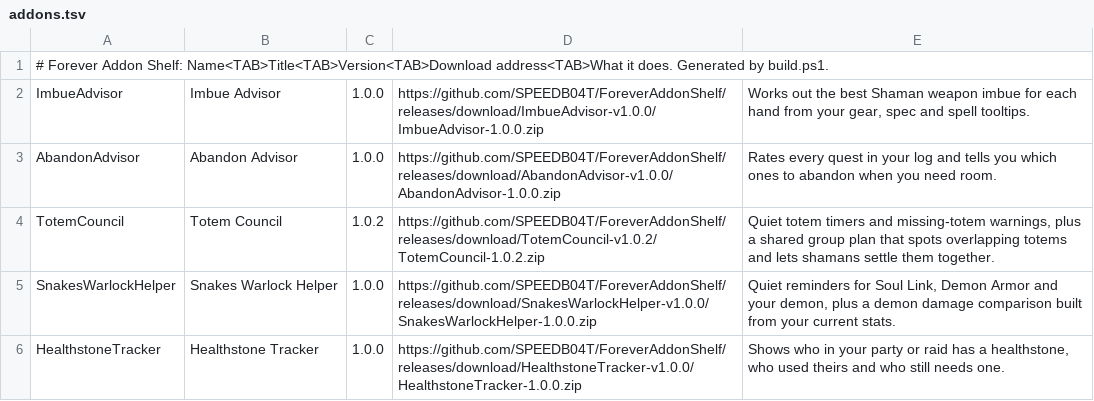
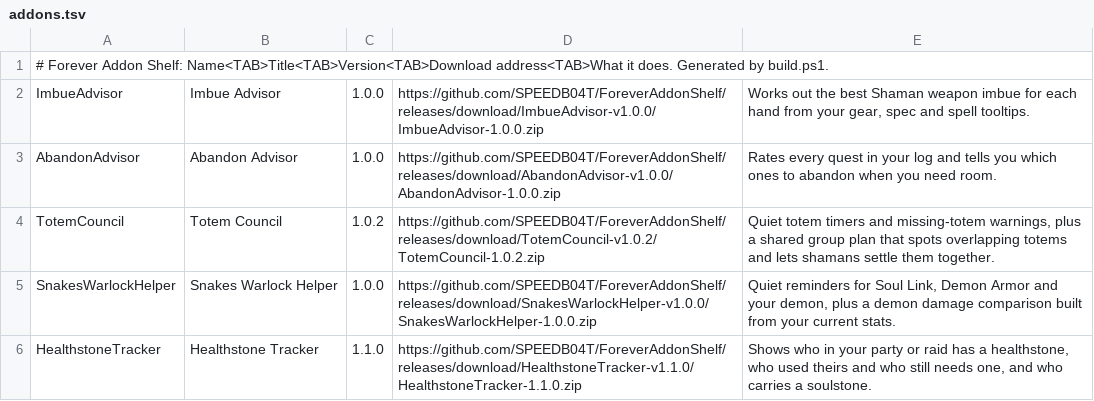
Before and after one commit to SPEEDB04T/ForeverAddonShelf, a TSV file: addons.tsv, drawn as a sheet.

Commit message:
Release Healthstone Tracker 1.1.0

```diff
--- a/addons.tsv
+++ b/addons.tsv
@@ -5,2 +5,2 @@ TotemCouncil	Totem Council	1.0.2	https://github.com/SPEEDB04T/ForeverAddonShelf/
 SnakesWarlockHelper	Snakes Warlock Helper	1.0.0	https://github.com/SPEEDB04T/ForeverAddonShelf/releases/download/SnakesWarlockHelper-v1.0.0/SnakesWarlockHelper-1.0.0.zip	Quiet reminders for Soul Link, Demon Armor and your demon, plus a demon damage comparison built from your current stats.
-HealthstoneTracker	Healthstone Tracker	1.0.0	https://github.com/SPEEDB04T/ForeverAddonShelf/releases/download/HealthstoneTracker-v1.0.0/HealthstoneTracker-1.0.0.zip	Shows who in your party or raid has a healthstone, who used theirs and who still needs one.
+HealthstoneTracker	Healthstone Tracker	1.1.0	https://github.com/SPEEDB04T/ForeverAddonShelf/releases/download/HealthstoneTracker-v1.1.0/HealthstoneTracker-1.1.0.zip	Shows who in your party or raid has a healthstone, who used theirs and who still needs one, and who carries a soulstone.
```
Also changed, not shown: 7 other files.
